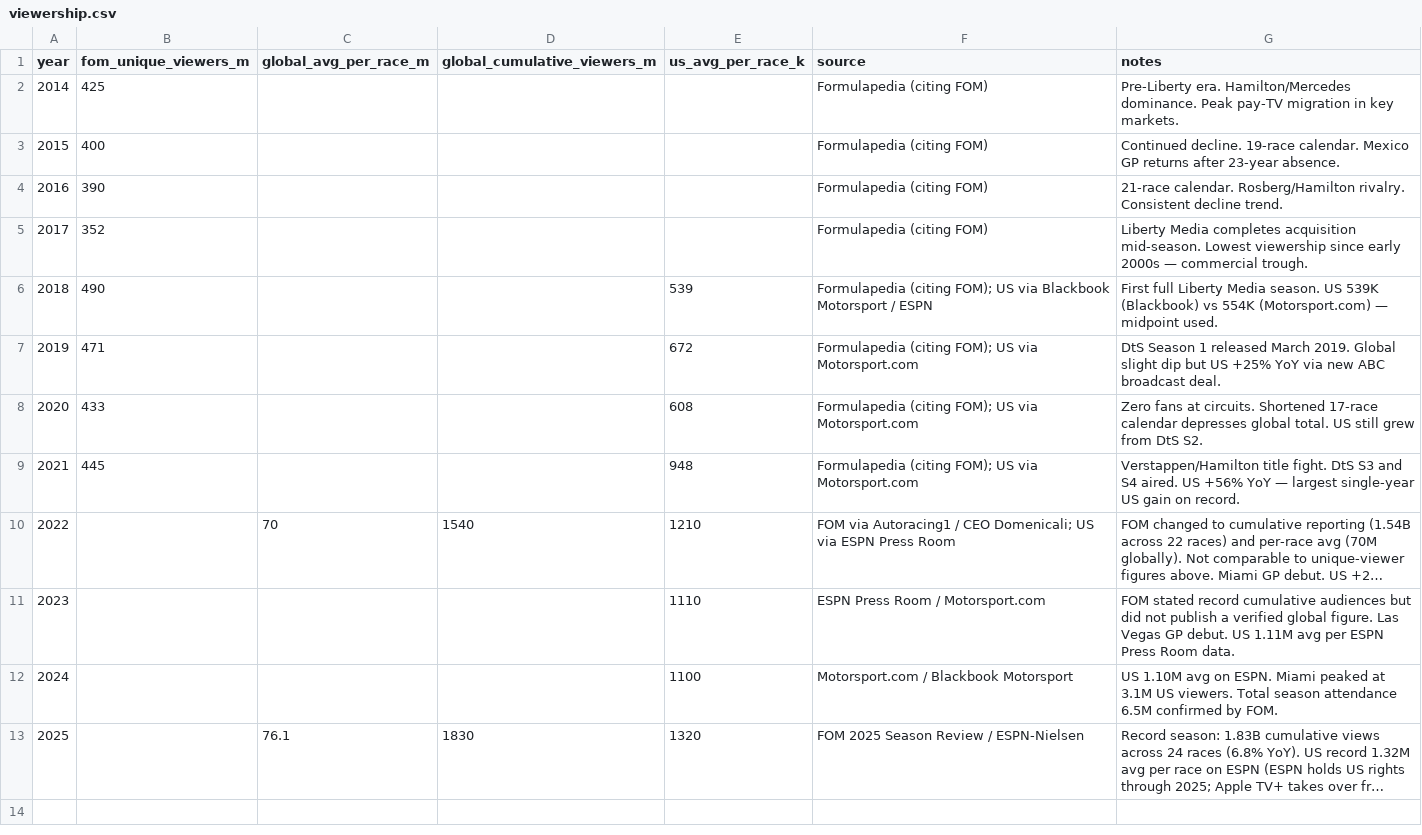
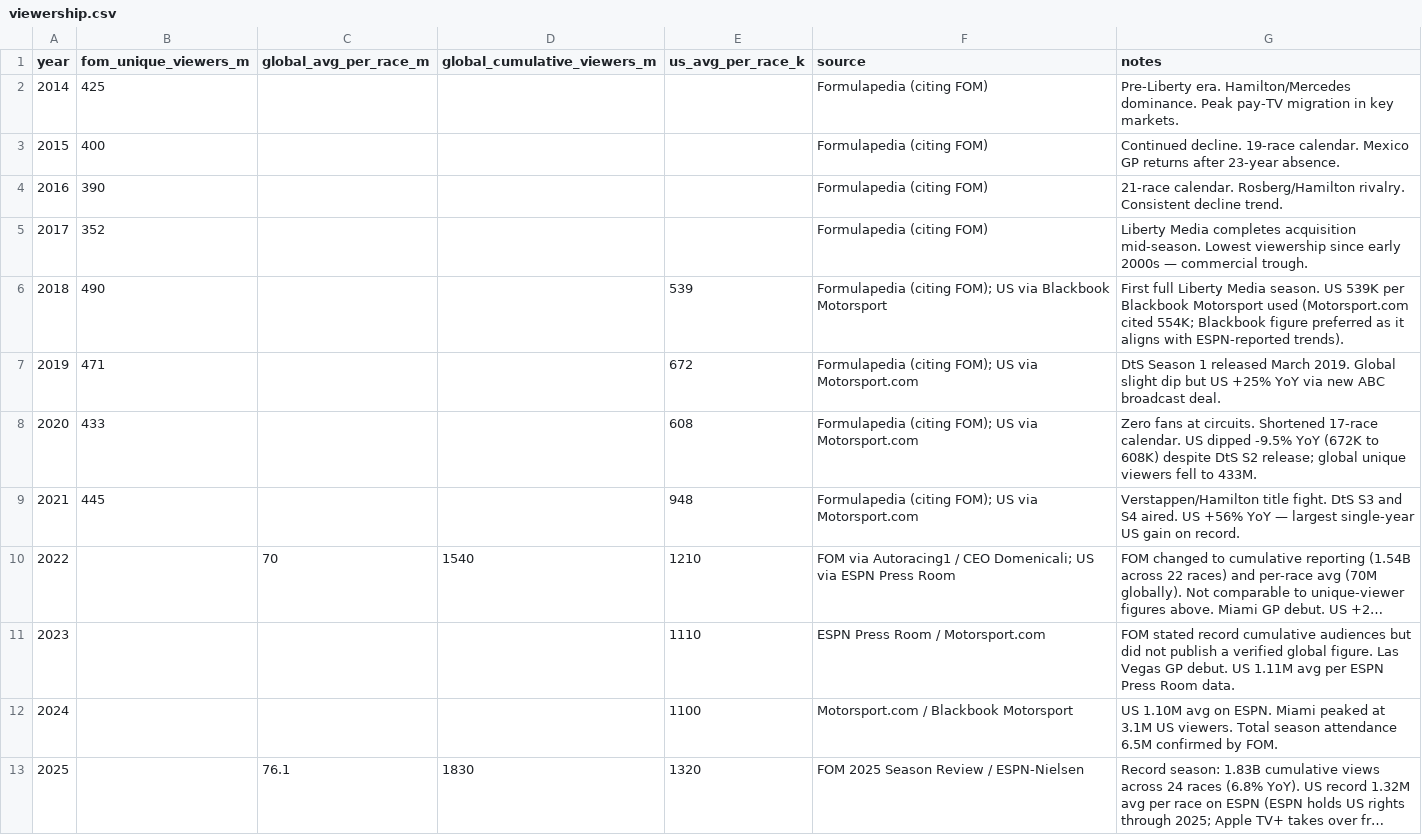
Before and after one commit to lagrenier4451/f1-commercial-analysis, a CSV file: data/templates/viewership.csv, drawn as a sheet; long unchanged cells end in ….

Commit message:
Second self-audit: fix 5 more errors found by systematic review
Data fixes:
- team_valuations.csv 2024 note: corrected YoY growth from 44% to 52%
  (44% was based on original derived estimates; corrected 2023 figures change the calc)
- viewership.csv 2018 note: 'midpoint used' was false; value is Blackbook figure (539K),
  not midpoint of 539 and 554. Note corrected.
- viewership.csv 2020 note: 'US still grew' was factually wrong; US dropped
  -9.5% YoY (672K to 608K). Note corrected.

Analysis fix:
- CPM implied_cpm now uses year-specific per-race viewership per deal instead of a flat
  average across all years. Deals in 2020 use ~25M/race; deals in 2022 use 70M/race;
  2023/2024 interpolated linearly between 2022 and 2025. Flat avg was 39.6M
  and mixed two incompatible measurement methodologies.

Dashboard fix:
- Remove dead variables (first, last, growth) that were no longer used after the
  Overview metric rewrite
- Add caption to Overview area chart explaining why it stops at 2021 (FOM
  methodology change to cumulative reporting)
- Scenario Modeler expander: replace hardcoded R2 range (0.55-0.65) with a
  range consistent with actual data (40-60%), pointing reader to live R2 below chart

Code quality:
- data_utils.py: remove dead compute_commercial_index function (had undeclared
  sklearn dependency; would crash if called)
- data_utils.py: update TEAM_ALIASES to reflect 2024-2025 team renames;
  add comment that the main team_map lives in analyze.py
- data_utils.py: replace broken build_team_performance_profile with a warning
  comment explaining why it should not be used without the canonical team_map

```diff
--- a/data/templates/viewership.csv
+++ b/data/templates/viewership.csv
@@ -5,5 +5,5 @@ year,fom_unique_viewers_m,global_avg_per_race_m,global_cumulative_viewers_m,us_a
 2017,352,,,,Formulapedia (citing FOM),"Liberty Media completes acquisition mid-season. Lowest viewership since early 2000s — commercial trough."
-2018,490,,,539,"Formulapedia (citing FOM); US via Blackbook Motorsport / ESPN","First full Liberty Media season. US 539K (Blackbook) vs 554K (Motorsport.com) — midpoint used."
+2018,490,,,539,"Formulapedia (citing FOM); US via Blackbook Motorsport","First full Liberty Media season. US 539K per Blackbook Motorsport used (Motorsport.com cited 554K; Blackbook figure preferred as it aligns with ESPN-reported trends)."
 2019,471,,,672,"Formulapedia (citing FOM); US via Motorsport.com","DtS Season 1 released March 2019. Global slight dip but US +25% YoY via new ABC broadcast deal."
-2020,433,,,608,"Formulapedia (citing FOM); US via Motorsport.com","Zero fans at circuits. Shortened 17-race calendar depresses global total. US still grew from DtS S2."
+2020,433,,,608,"Formulapedia (citing FOM); US via Motorsport.com","Zero fans at circuits. Shortened 17-race calendar. US dipped -9.5% YoY (672K to 608K) despite DtS S2 release; global unique viewers fell to 433M."
 2021,445,,,948,"Formulapedia (citing FOM); US via Motorsport.com","Verstappen/Hamilton title fight. DtS S3 and S4 aired. US +56% YoY — largest single-year US gain on record."
```
Also changed, not shown: data/processed/sponsorship_roi.csv, data/processed/viewership_growth.csv, 4 other files.
